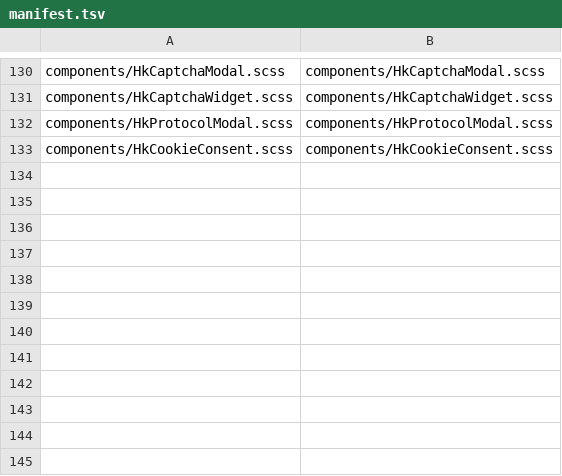
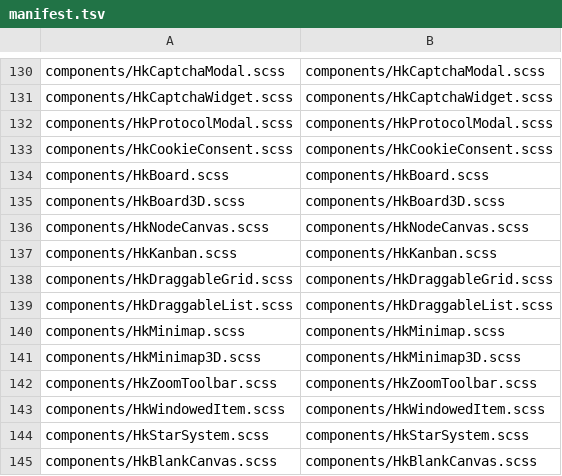
Before and after one commit to celestia-island/hikari, a TSV file: packages/components/src/styles/vue-mirror/manifest.tsv, drawn as a sheet; only a part is shown, gaps mark what is left out; the diff names each change by its address in the sheet, - before the commit and + after, or states it on an @@ line.

Commit message:
✨ Open the scene3d wave with its shared sheets.

```diff
--- a/packages/components/src/styles/vue-mirror/manifest.tsv
+++ b/packages/components/src/styles/vue-mirror/manifest.tsv
+row 134: components/HkBoard.scss | components/HkBoard.scss
+row 135: components/HkBoard3D.scss | components/HkBoard3D.scss
+row 136: components/HkNodeCanvas.scss | components/HkNodeCanvas.scss
+row 137: components/HkKanban.scss | components/HkKanban.scss
+row 138: components/HkDraggableGrid.scss | components/HkDraggableGrid.scss
+row 139: components/HkDraggableList.scss | components/HkDraggableList.scss
+row 140: components/HkMinimap.scss | components/HkMinimap.scss
+row 141: components/HkMinimap3D.scss | components/HkMinimap3D.scss
+row 142: components/HkZoomToolbar.scss | components/HkZoomToolbar.scss
+row 143: components/HkWindowedItem.scss | components/HkWindowedItem.scss
+row 144: components/HkStarSystem.scss | components/HkStarSystem.scss
+row 145: components/HkBlankCanvas.scss | components/HkBlankCanvas.scss
```
Also changed, not shown: 14 other files.
